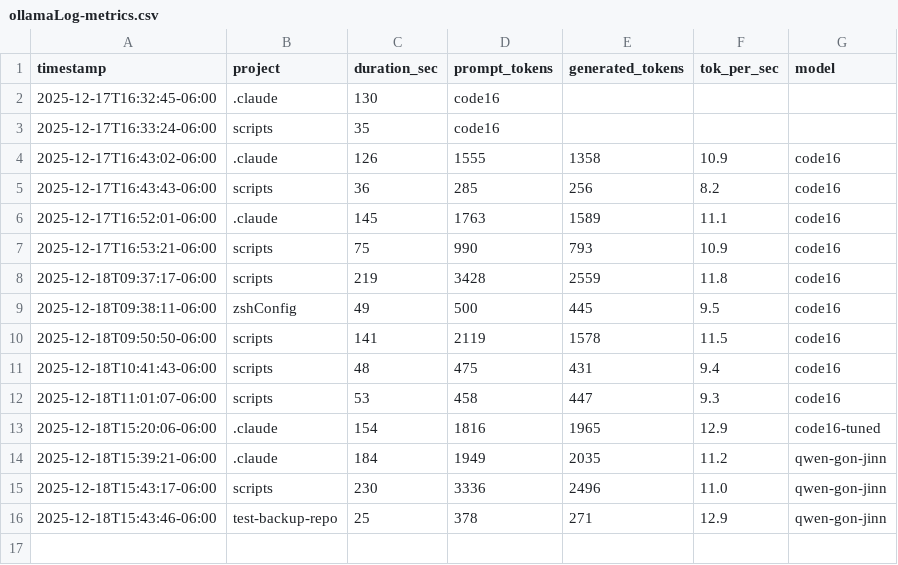
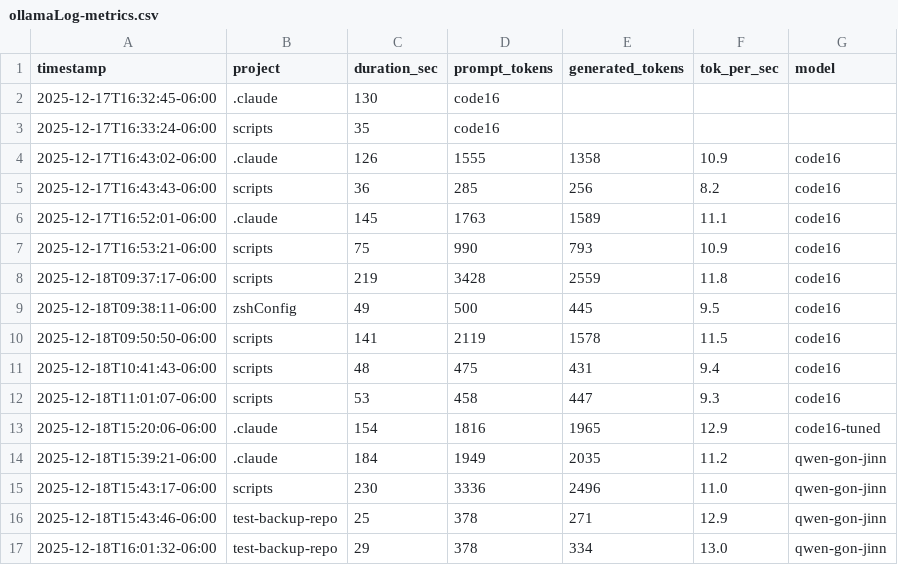
Before and after one commit to jaded423/claudeGlobal, a CSV file: logs/ollamaLog-metrics.csv, drawn as a sheet; the diff names each change by its address in the sheet, - before the commit and + after, or states it on an @@ line.

```diff
--- a/logs/ollamaLog-metrics.csv
+++ b/logs/ollamaLog-metrics.csv
+row 17: 2025-12-18T16:01:32-06:00 | test-backup-repo | 29 | 378 | 334 | 13.0 | qwen-gon-jinn
```
